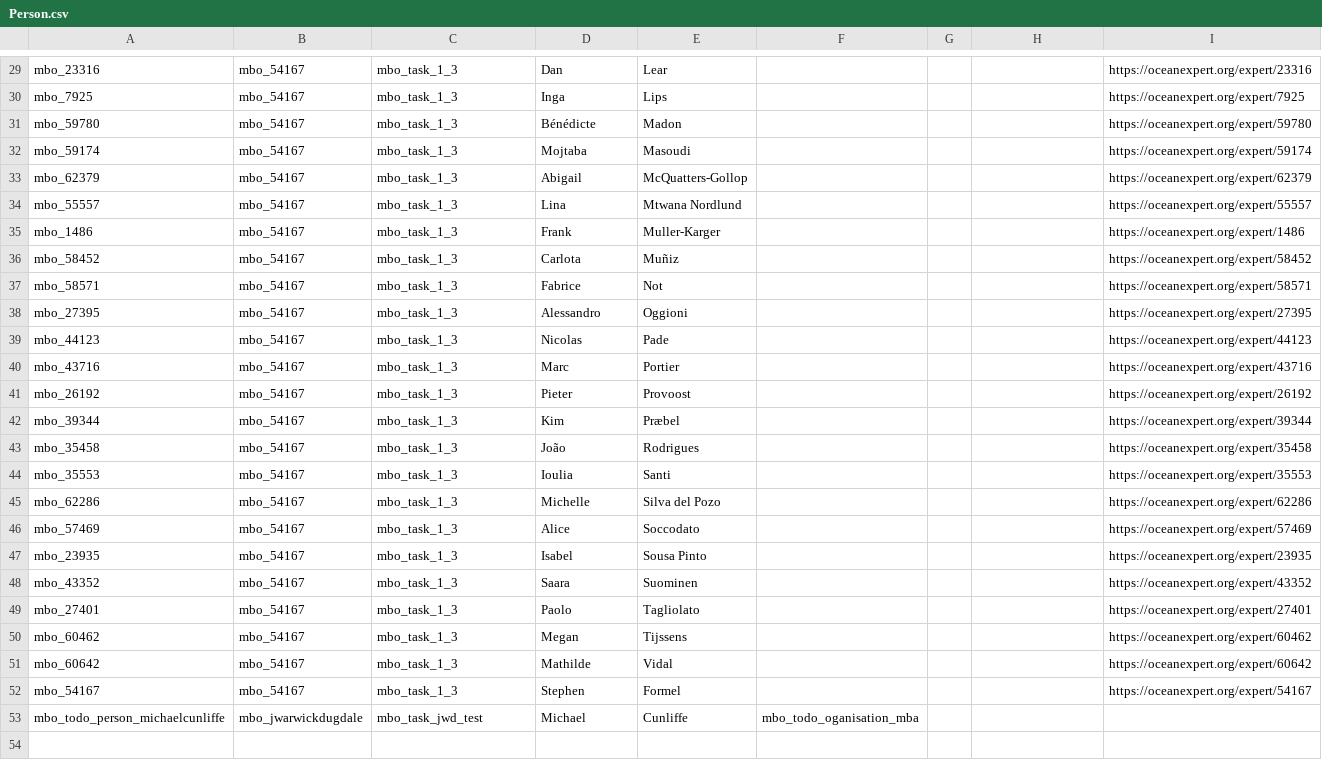
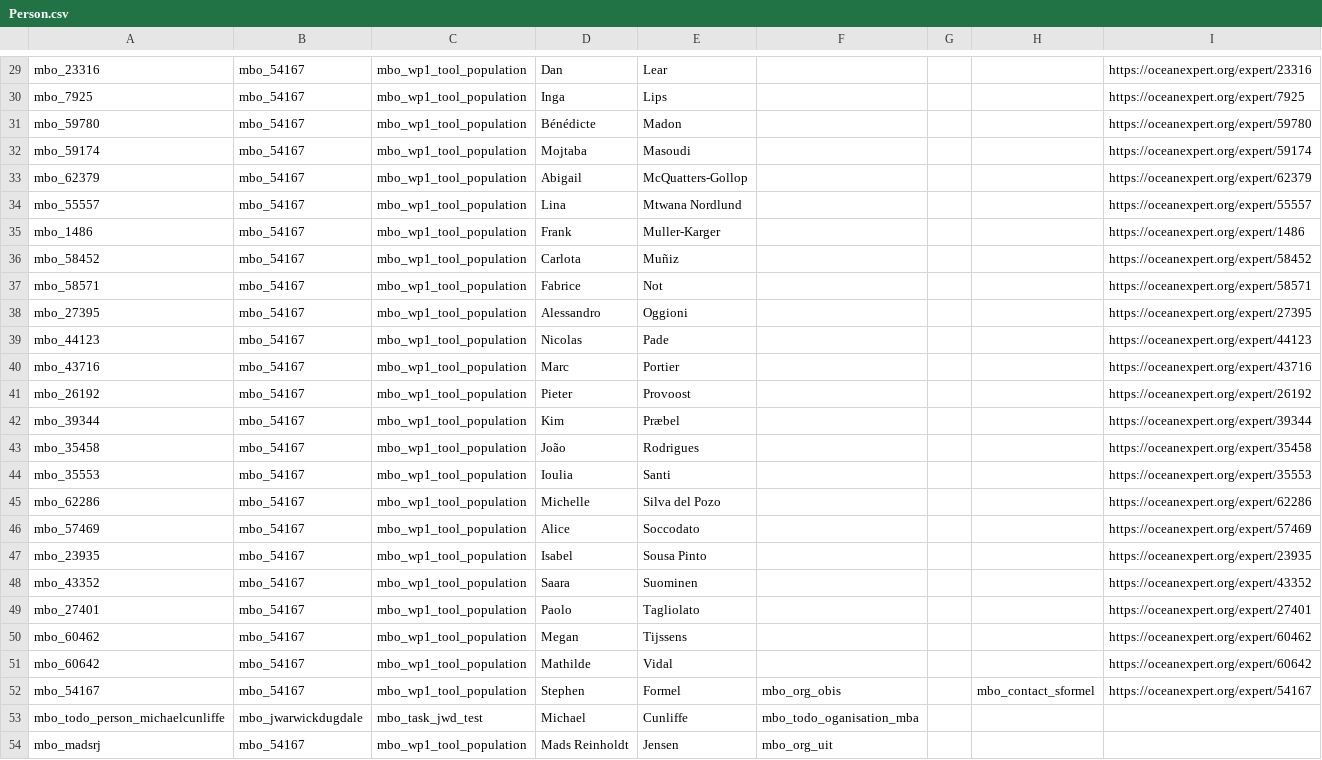
Before and after one commit to vliz-be-opsci/mbo-csv-to-json-ld, a CSV file: data/Person.csv, drawn as a sheet; only a part is shown, gaps mark what is left out; the diff covers the shown part only; the diff names each change by its address in the sheet, - before the commit and + after, or states it on an @@ line.

```diff
--- a/data/Person.csv
+++ b/data/Person.csv
-C29:C52: mbo_task_1_3
+C29:C52: mbo_wp1_tool_population
-F52: (empty)
+F52: mbo_org_obis
-H52: (empty)
+H52: mbo_contact_sformel
+row 54: mbo_madsrj | mbo_54167 | mbo_wp1_tool_population | Mads Reinholdt | Jensen | mbo_org_uit
```
Also changed, not shown: 26 edited cells elsewhere in this file, data/Dataset.csv, data/Document.csv, 10 other files.
